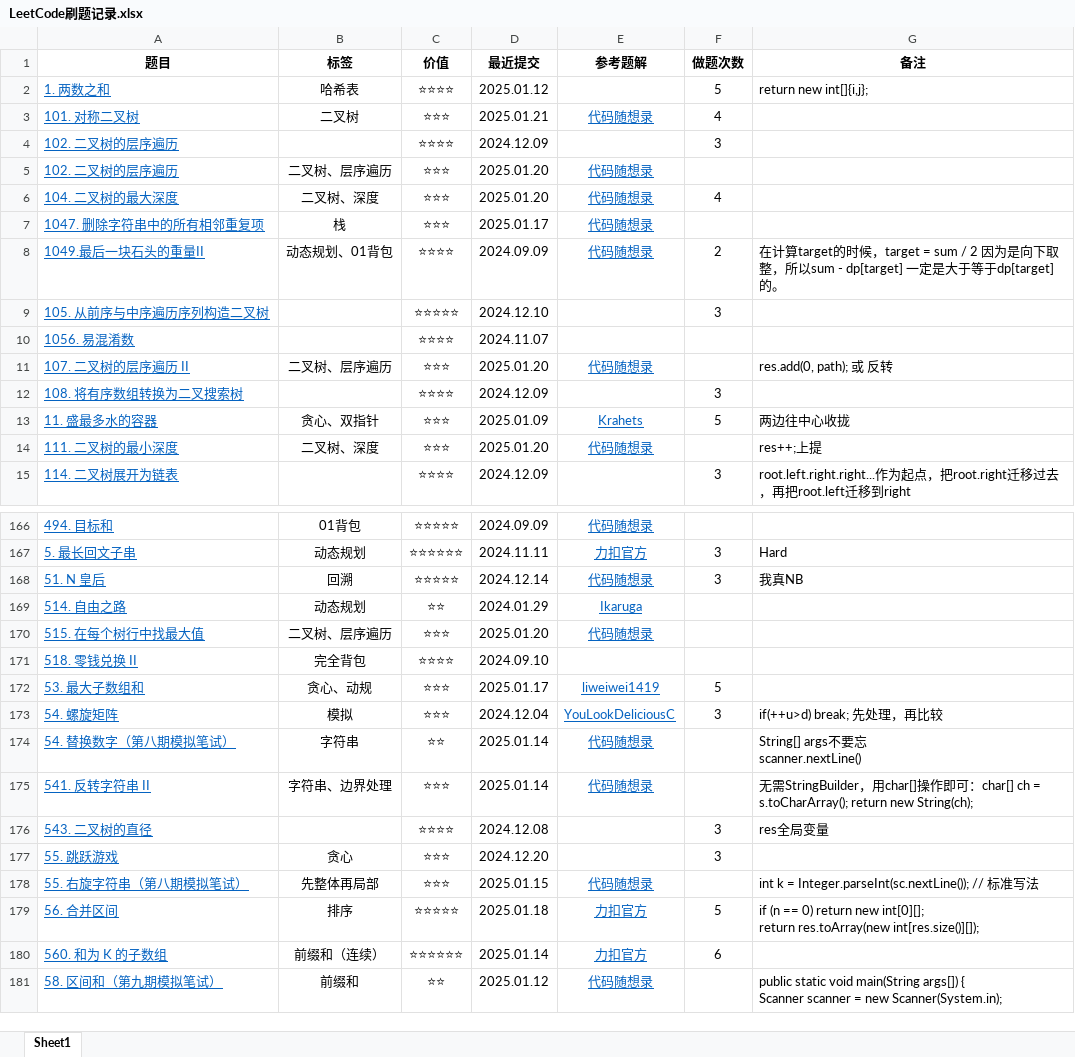
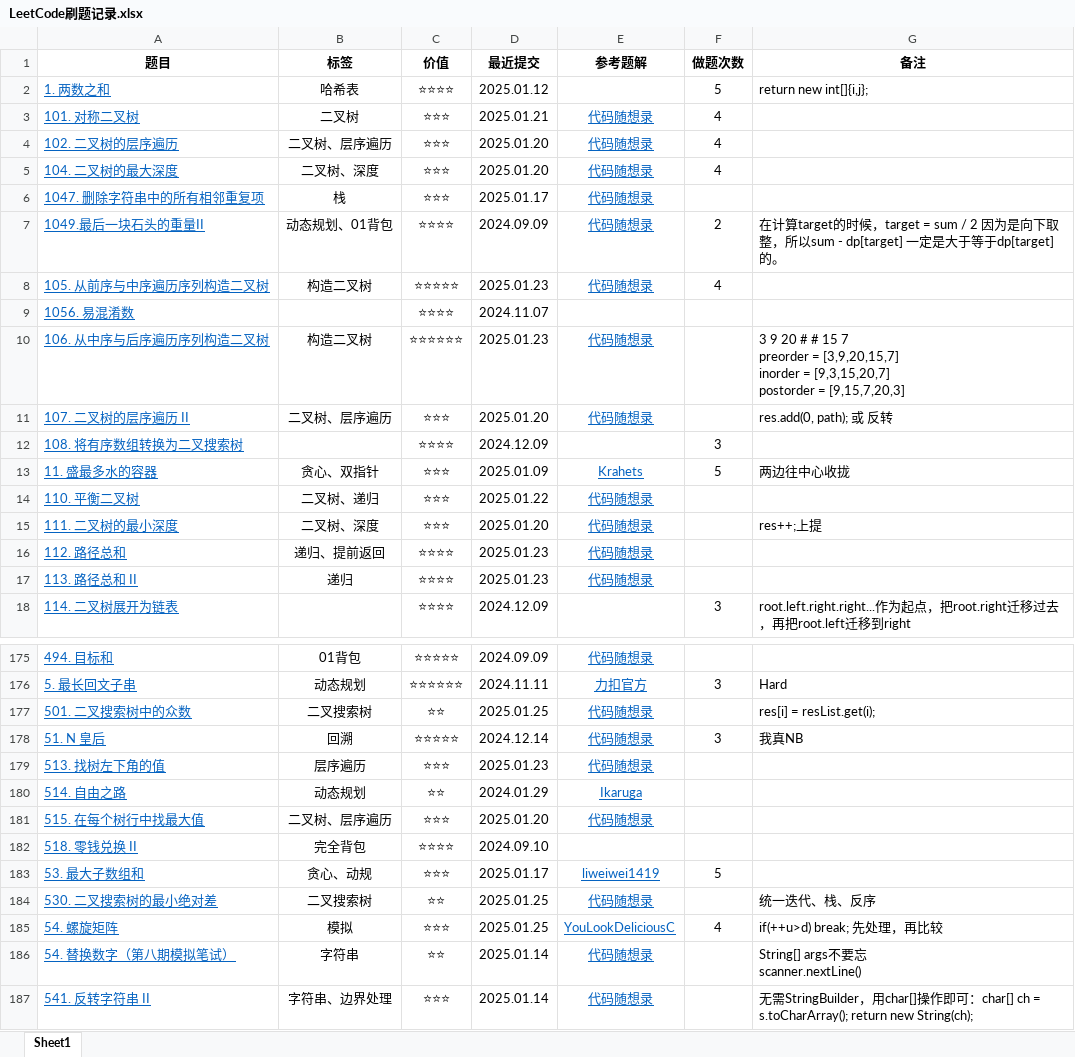
Before and after one commit to curforever/LeetCode, an Excel workbook: LeetCode刷题记录.xlsx, sheet Sheet1, drawn as a sheet; only a part is shown, gaps mark what is left out; the shorter side is filled out with more unchanged rows; values as stored, in another font and other column widths than the file's, no borders; table styles not drawn; removed rows and columns are numbered as before the commit, all else as after; ↵ is a line break in a cell; the diff covers the shown part only; the diff names each change by its address in the sheet, - before the commit and + after, or states it on an @@ line.

```diff
--- a/LeetCode刷题记录.xlsx (sheet Sheet1)
+++ b/LeetCode刷题记录.xlsx (sheet Sheet1)
-row 4: 102. 二叉树的层序遍历 |  | ⭐⭐⭐⭐ | 2024.12.09 |  | 3
-F4 (做题次数): (empty)
+F4 (做题次数): 4
-B8 (标签): (empty)
+B8 (标签): 构造二叉树
-D8 (最近提交): 2024.12.10
+D8 (最近提交): 2025.01.23
-E8 (参考题解): (empty)
+E8 (参考题解): 代码随想录
-F8 (做题次数): 3
+F8 (做题次数): 4
+row 10: 106. 从中序与后序遍历序列构造二叉树 | 构造二叉树 | ⭐⭐⭐⭐⭐⭐ | 2025.01.23 | 代码随想录 |  | 3 9 20 # # 15 7 ↵ preorder = [3,9,20,15,7] ↵ inorder = [9,3,15,20,7] ↵ postorder = [9,15,7,20,3]
@@ row 216 moved to row 14: 110. 平衡二叉树 @@
@@ row 220 moved to row 16: 112. 路径总和 @@
@@ row 221 moved to row 17: 113. 路径总和 II @@
+row 177: 501. 二叉搜索树中的众数 | 二叉搜索树 | ⭐⭐ | 2025.01.25 | 代码随想录 |  | res[i] = resList.get(i);
@@ row 219 moved to row 179: 513. 找树左下角的值 @@
+row 184: 530. 二叉搜索树的最小绝对差 | 二叉搜索树 | ⭐⭐ | 2025.01.25 | 代码随想录 |  | 统一迭代、栈、反序
-D185 (最近提交): 2024.12.04
+D185 (最近提交): 2025.01.25
-F185 (做题次数): 3
+F185 (做题次数): 4
```
Also changed, not shown: 5 added rows, 2 removed rows, 4 moved rows and 12 edited cells elsewhere in this sheet.
